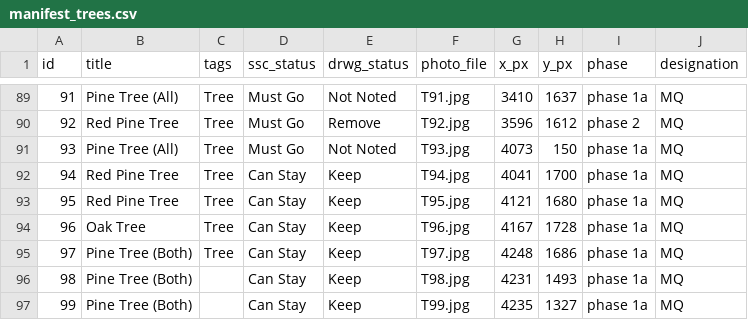
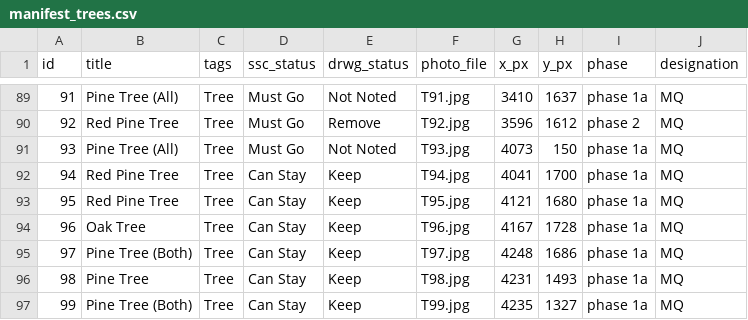
Before and after one commit to cdublu1796/marquette-existing-conditions, a CSV file: manifest_trees.csv, drawn as a sheet; only a part is shown, gaps mark what is left out.

Commit message:
Update manifest_trees.csv

```diff
--- a/manifest_trees.csv
+++ b/manifest_trees.csv
@@ -95,3 +95,3 @@ id,title,tags,ssc_status,drwg_status,photo_file,x_px,y_px,phase,designation
 97,Pine Tree (Both),Tree,Can Stay,Keep,T97.jpg,4248,1686,phase 1a,MQ
-98,Pine Tree (Both),,Can Stay,Keep,T98.jpg,4231,1493,phase 1a,MQ
-99,Pine Tree (Both),,Can Stay,Keep,T99.jpg,4235,1327,phase 1a,MQ
+98,Pine Tree,Tree,Can Stay,Keep,T98.jpg,4231,1493,phase 1a,MQ
+99,Pine Tree (Both),Tree,Can Stay,Keep,T99.jpg,4235,1327,phase 1a,MQ
```
